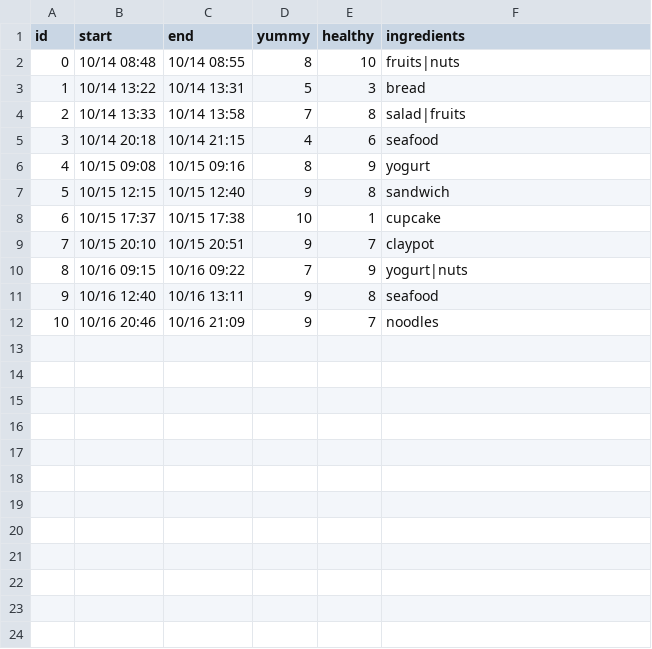
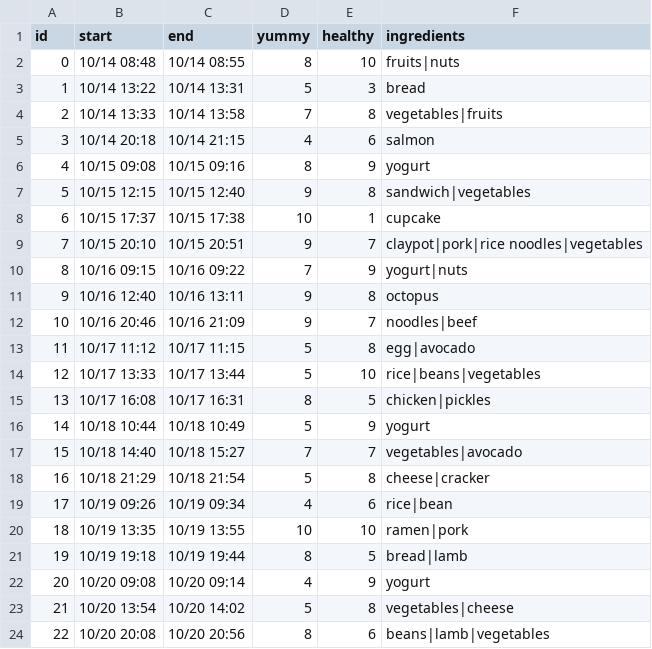
Before and after one commit to xyfeng/expressing-data, a CSV file: code/0102/parse_csv/data/food.csv, drawn as a sheet.

Commit message:
add comments to code, updated the food data

```diff
--- a/code/0102/parse_csv/data/food.csv
+++ b/code/0102/parse_csv/data/food.csv
@@ -3,10 +3,22 @@ id,start,end,yummy,healthy,ingredients
 1,10/14 13:22,10/14 13:31,5,3,bread
-2,10/14 13:33,10/14 13:58,7,8,salad|fruits
-3,10/14 20:18,10/14 21:15,4,6,seafood
+2,10/14 13:33,10/14 13:58,7,8,vegetables|fruits
+3,10/14 20:18,10/14 21:15,4,6,salmon
 4,10/15 09:08,10/15 09:16,8,9,yogurt
-5,10/15 12:15,10/15 12:40,9,8,sandwich
+5,10/15 12:15,10/15 12:40,9,8,sandwich|vegetables
 6,10/15 17:37,10/15 17:38,10,1,cupcake
-7,10/15 20:10,10/15 20:51,9,7,claypot
+7,10/15 20:10,10/15 20:51,9,7,claypot|pork|rice noodles|vegetables
 8,10/16 09:15,10/16 09:22,7,9,yogurt|nuts
-9,10/16 12:40,10/16 13:11,9,8,seafood
-10,10/16 20:46,10/16 21:09,9,7,noodles
+9,10/16 12:40,10/16 13:11,9,8,octopus
+10,10/16 20:46,10/16 21:09,9,7,noodles|beef
+11,10/17 11:12,10/17 11:15,5,8,egg|avocado
+12,10/17 13:33,10/17 13:44,5,10,rice|beans|vegetables
+13,10/17 16:08,10/17 16:31,8,5,chicken|pickles
+14,10/18 10:44,10/18 10:49,5,9,yogurt
+15,10/18 14:40,10/18 15:27,7,7,vegetables|avocado
+16,10/18 21:29,10/18 21:54,5,8,cheese|cracker
+17,10/19 09:26,10/19 09:34,4,6,rice|bean
+18,10/19 13:35,10/19 13:55,10,10,ramen|pork
+19,10/19 19:18,10/19 19:44,8,5,bread|lamb
+20,10/20 09:08,10/20 09:14,4,9,yogurt
+21,10/20 13:54,10/20 14:02,5,8,vegetables|cheese
+22,10/20 20:08,10/20 20:56,8,6,beans|lamb|vegetables
```
Also changed, not shown: code/0102/analyze_csv_filter/data/food_formatted.csv, code/0102/analyze_csv_sort/data/food_formatted.csv, 14 other files.
